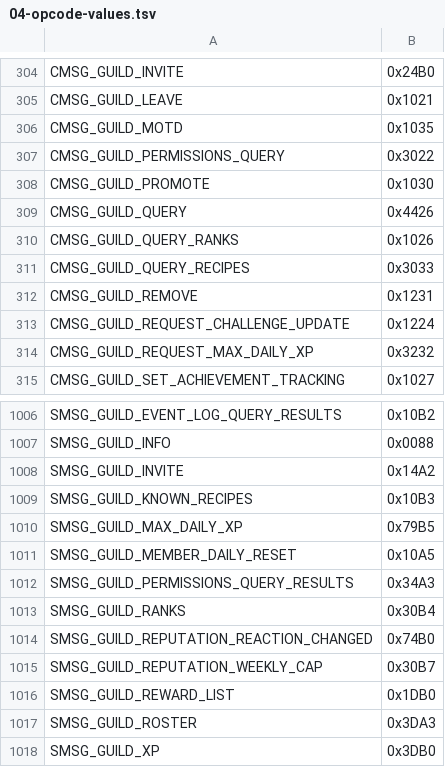
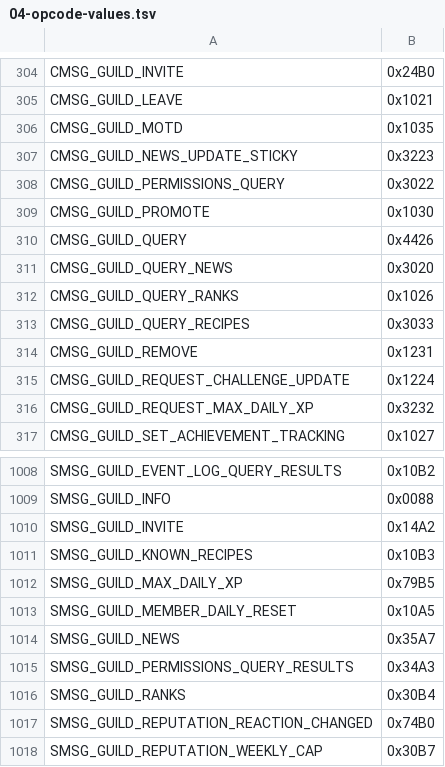
Before and after one commit to TheSCREWEDSoftware/azerothcore-wotlk, a TSV file: plan/04-opcode-values.tsv, drawn as a sheet; only a part is shown, gaps mark what is left out; the shorter side is filled out with more unchanged rows; the diff names each change by its address in the sheet, - before the commit and + after, or states it on an @@ line.

```diff
--- a/plan/04-opcode-values.tsv
+++ b/plan/04-opcode-values.tsv
+row 307: CMSG_GUILD_NEWS_UPDATE_STICKY | 0x3223
+row 311: CMSG_GUILD_QUERY_NEWS | 0x3020
+row 1014: SMSG_GUILD_NEWS | 0x35A7
```
Also changed, not shown: 22 other files.
